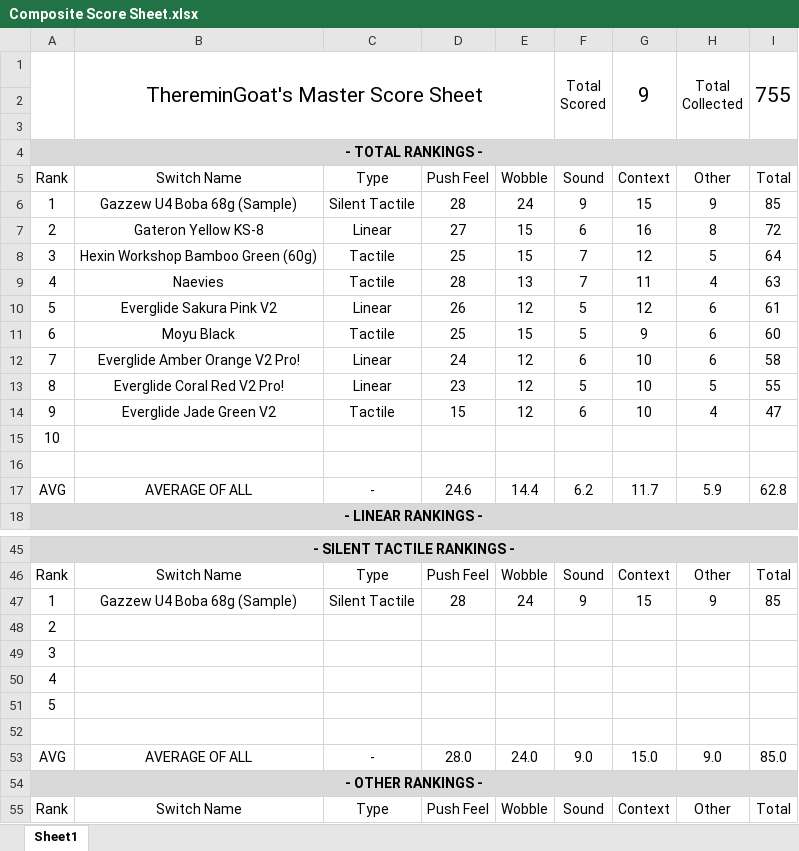
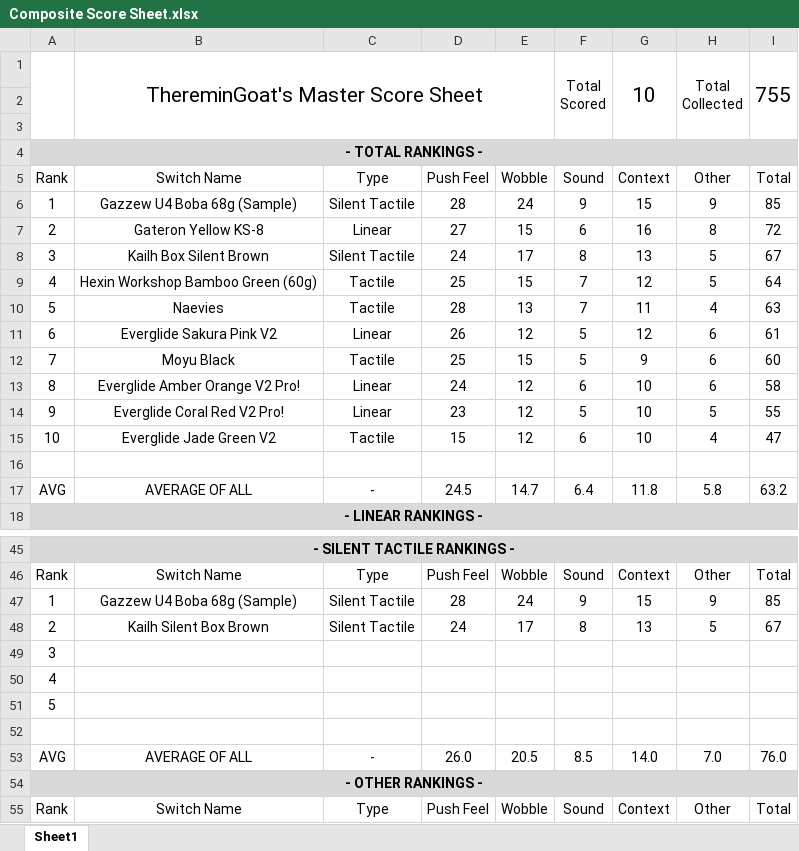
Before and after one commit to ThereminGoat/switch-scores, an Excel workbook: Composite Score Sheet.xlsx, sheet Sheet1, drawn as a sheet; only a part is shown, gaps mark what is left out; values as stored, in another font and other column widths than the file's, no borders; charts and pictures not drawn; removed rows and columns are numbered as before the commit, all else as after; the diff names each change by its address in the sheet, - before the commit and + after, or states it on an @@ line.

```diff
--- a/Composite Score Sheet.xlsx (sheet Sheet1)
+++ b/Composite Score Sheet.xlsx (sheet Sheet1)
-G1 (Context): 9
+G1 (Context): 10
+row 8: 3 | Kailh Box Silent Brown | Silent Tactile | 24 | 17 | 8 | 13 | 5 | 67
-A9 (Rank): 3
+A9 (Rank): 4
-A10 (Rank): 4
+A10 (Rank): 5
-A11 (Rank): 5
+A11 (Rank): 6
-A12 (Rank): 6
+A12 (Rank): 7
-A13 (Rank): 7
+A13 (Rank): 8
-A14 (Rank): 8
+A14 (Rank): 9
-A15 (Rank): 9
+A15 (Rank): 10
-row 15: 10
-D17 (Push Feel): 24.6
+D17 (Push Feel): 24.5
-E17 (Wobble): 14.4
+E17 (Wobble): 14.7
-F17 (Sound): 6.2
+F17 (Sound): 6.4
-G17 (Context): 11.7
+G17 (Context): 11.8
-H17 (Other): 5.9
+H17 (Other): 5.8
-I17 (Total): 62.8
+I17 (Total): 63.2
-row 48: 2
+row 48: 2 | Kailh Silent Box Brown | Silent Tactile | 24 | 17 | 8 | 13 | 5 | 67
-D53 (Push Feel): 28.0
+D53 (Push Feel): 26.0
-E53 (Wobble): 24.0
+E53 (Wobble): 20.5
-F53 (Sound): 9.0
+F53 (Sound): 8.5
-G53 (Context): 15.0
+G53 (Context): 14.0
-H53 (Other): 9.0
+H53 (Other): 7.0
-I53 (Total): 85.0
+I53 (Total): 76.0
```
Also changed, not shown: 1 other file.
